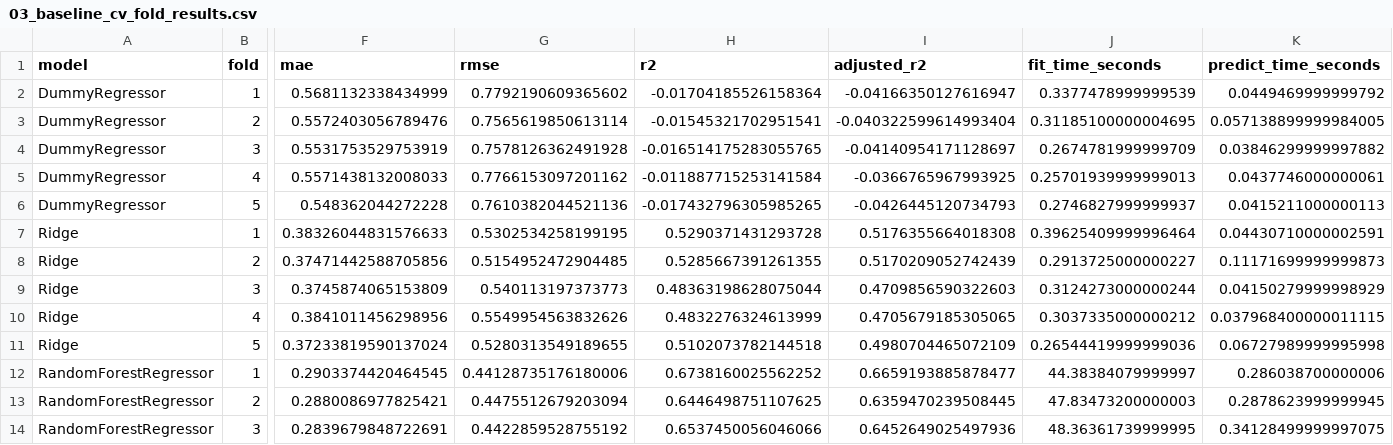
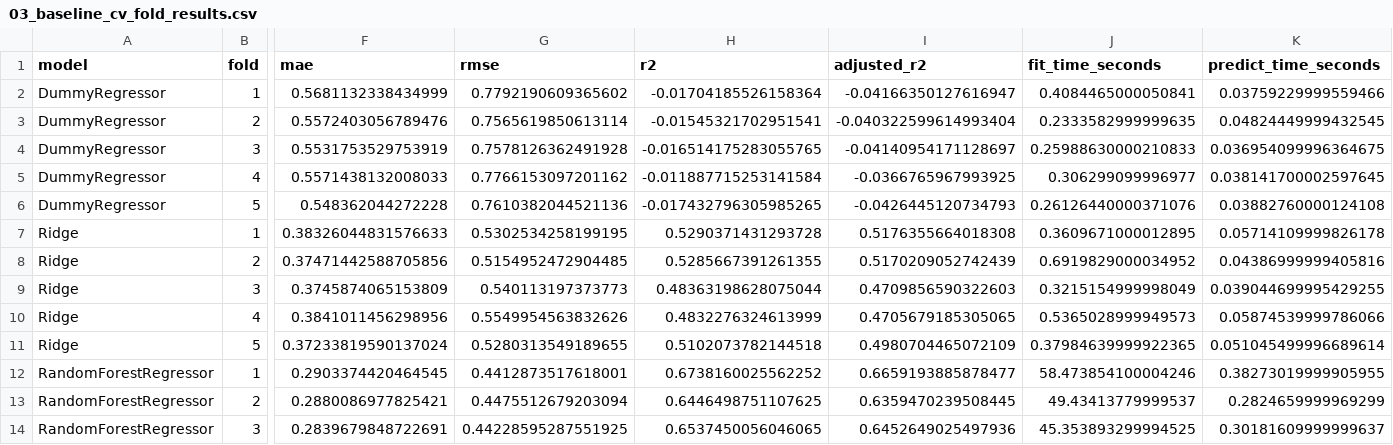
Before and after one commit to pamern/airbnb-analytics-platform, a CSV file: ml/outputs/price_modeling/csv/03_baseline_cv_fold_results.csv, drawn as a sheet; only a part is shown, gaps mark what is left out; the diff covers the shown part only; the diff names each change by its address in the sheet, - before the commit and + after, or states it on an @@ line.

```diff
--- a/ml/outputs/price_modeling/csv/03_baseline_cv_fold_results.csv
+++ b/ml/outputs/price_modeling/csv/03_baseline_cv_fold_results.csv
-J2 (fit_time_seconds): 0.3377478999999539
+J2 (fit_time_seconds): 0.4084465000050841
-K2 (predict_time_seconds): 0.0449469999999792
+K2 (predict_time_seconds): 0.03759229999559466
-J3 (fit_time_seconds): 0.31185100000004695
+J3 (fit_time_seconds): 0.2333582999999635
-K3 (predict_time_seconds): 0.057138899999984005
+K3 (predict_time_seconds): 0.04824449999432545
-J4 (fit_time_seconds): 0.2674781999999709
+J4 (fit_time_seconds): 0.25988630000210833
-K4 (predict_time_seconds): 0.03846299999997882
+K4 (predict_time_seconds): 0.036954099996364675
-J5 (fit_time_seconds): 0.25701939999999013
+J5 (fit_time_seconds): 0.306299099996977
-K5 (predict_time_seconds): 0.0437746000000061
+K5 (predict_time_seconds): 0.038141700002597645
-J6 (fit_time_seconds): 0.2746827999999937
+J6 (fit_time_seconds): 0.26126440000371076
-K6 (predict_time_seconds): 0.0415211000000113
+K6 (predict_time_seconds): 0.03882760000124108
-J7 (fit_time_seconds): 0.39625409999996464
+J7 (fit_time_seconds): 0.3609671000012895
-K7 (predict_time_seconds): 0.04430710000002591
+K7 (predict_time_seconds): 0.05714109999826178
-J8 (fit_time_seconds): 0.2913725000000227
+J8 (fit_time_seconds): 0.6919829000034952
-K8 (predict_time_seconds): 0.11171699999999873
+K8 (predict_time_seconds): 0.04386999999405816
-J9 (fit_time_seconds): 0.3124273000000244
+J9 (fit_time_seconds): 0.3215154999998049
-K9 (predict_time_seconds): 0.04150279999998929
+K9 (predict_time_seconds): 0.039044699995429255
-J10 (fit_time_seconds): 0.3037335000000212
+J10 (fit_time_seconds): 0.5365028999949573
-K10 (predict_time_seconds): 0.037968400000011115
+K10 (predict_time_seconds): 0.05874539999786066
-J11 (fit_time_seconds): 0.26544419999999036
+J11 (fit_time_seconds): 0.37984639999922365
-K11 (predict_time_seconds): 0.06727989999995998
+K11 (predict_time_seconds): 0.051045499996689614
-G12 (rmse): 0.44128735176180006
+G12 (rmse): 0.4412873517618001
-J12 (fit_time_seconds): 44.38384079999997
+J12 (fit_time_seconds): 58.473854100004246
-K12 (predict_time_seconds): 0.286038700000006
+K12 (predict_time_seconds): 0.38273019999905955
-J13 (fit_time_seconds): 47.83473200000003
+J13 (fit_time_seconds): 49.43413779999537
-K13 (predict_time_seconds): 0.2878623999999945
+K13 (predict_time_seconds): 0.2824659999969299
-G14 (rmse): 0.4422859528755192
+G14 (rmse): 0.44228595287551925
-H14 (r2): 0.6537450056046066
+H14 (r2): 0.6537450056046065
-J14 (fit_time_seconds): 48.36361739999995
+J14 (fit_time_seconds): 45.353893299994525
-K14 (predict_time_seconds): 0.34128499999997075
+K14 (predict_time_seconds): 0.30181609999999637
```
Also changed, not shown: 39 edited cells elsewhere in this file, ml/outputs/price_modeling/csv/08_univariate_feature_summary.csv, ml/outputs/price_modeling/csv/09_tree_feature_summary.csv, 50 other files.
